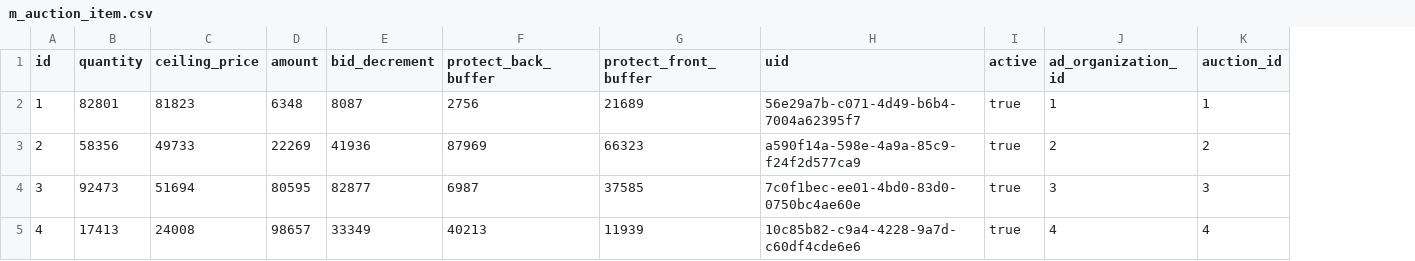
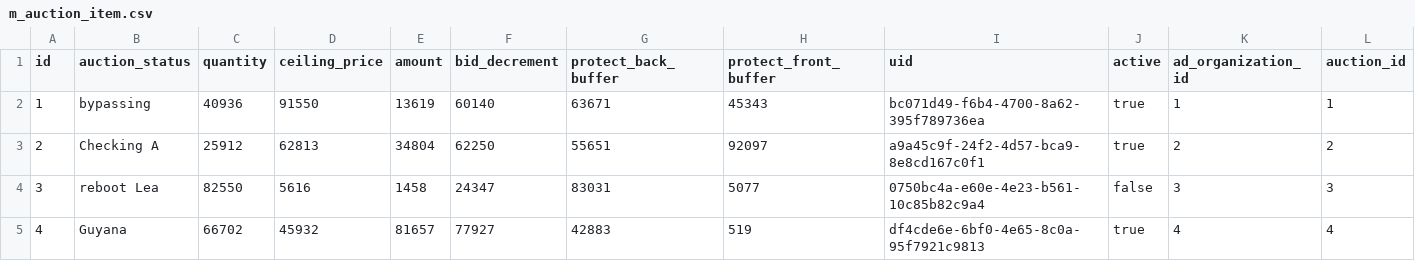
Before and after one commit to erid-rahmad/Eproch, a CSV file: src/main/resources/config/liquibase/fake-data/m_auction_item.csv, drawn as a sheet; only a part is shown; addresses are those after the commit; the diff covers the shown part only; the diff names each change by its address in the sheet, - before the commit and + after, or states it on an @@ line.

```diff
--- a/src/main/resources/config/liquibase/fake-data/m_auction_item.csv
+++ b/src/main/resources/config/liquibase/fake-data/m_auction_item.csv
+column B (auction_status), rows 2-5: bypassing | Checking A | reboot Lea | Guyana
-C2 (quantity): 82801
+C2 (quantity): 40936
-D2 (ceiling_price): 81823
+D2 (ceiling_price): 91550
-E2 (amount): 6348
+E2 (amount): 13619
-F2 (bid_decrement): 8087
+F2 (bid_decrement): 60140
-G2 (protect_back_buffer): 2756
+G2 (protect_back_buffer): 63671
-H2 (protect_front_buffer): 21689
+H2 (protect_front_buffer): 45343
-I2 (uid): 56e29a7b-c071-4d49-b6b4-7004a62395f7
+I2 (uid): bc071d49-f6b4-4700-8a62-395f789736ea
-C3 (quantity): 58356
+C3 (quantity): 25912
-D3 (ceiling_price): 49733
+D3 (ceiling_price): 62813
-E3 (amount): 22269
+E3 (amount): 34804
-F3 (bid_decrement): 41936
+F3 (bid_decrement): 62250
-G3 (protect_back_buffer): 87969
+G3 (protect_back_buffer): 55651
-H3 (protect_front_buffer): 66323
+H3 (protect_front_buffer): 92097
-I3 (uid): a590f14a-598e-4a9a-85c9-f24f2d577ca9
+I3 (uid): a9a45c9f-24f2-4d57-bca9-8e8cd167c0f1
-C4 (quantity): 92473
+C4 (quantity): 82550
-D4 (ceiling_price): 51694
+D4 (ceiling_price): 5616
-E4 (amount): 80595
+E4 (amount): 1458
-F4 (bid_decrement): 82877
+F4 (bid_decrement): 24347
-G4 (protect_back_buffer): 6987
+G4 (protect_back_buffer): 83031
-H4 (protect_front_buffer): 37585
+H4 (protect_front_buffer): 5077
-I4 (uid): 7c0f1bec-ee01-4bd0-83d0-0750bc4ae60e
+I4 (uid): 0750bc4a-e60e-4e23-b561-10c85b82c9a4
-J4 (active): true
+J4 (active): false
-C5 (quantity): 17413
+C5 (quantity): 66702
-D5 (ceiling_price): 24008
+D5 (ceiling_price): 45932
-E5 (amount): 98657
+E5 (amount): 81657
-F5 (bid_decrement): 33349
+F5 (bid_decrement): 77927
-G5 (protect_back_buffer): 40213
+G5 (protect_back_buffer): 42883
-H5 (protect_front_buffer): 11939
+H5 (protect_front_buffer): 519
-I5 (uid): 10c85b82-c9a4-4228-9a7d-c60df4cde6e6
+I5 (uid): df4cde6e-6bf0-4e65-8c0a-95f7921c9813
```
Also changed, not shown: 45 edited cells elsewhere in this file, src/main/resources/config/liquibase/fake-data/c_auction_prerequisite.csv, src/main/resources/config/liquibase/fake-data/m_auction_submission.csv, 51 other files.
